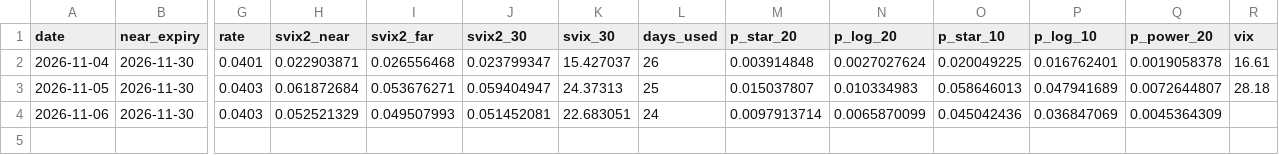
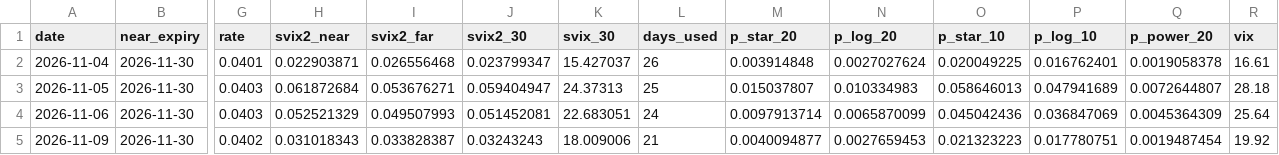
Before and after one commit to frank22lin/svix-crash-monitor, a CSV file: svix_monitor_history.csv, drawn as a sheet; only a part is shown, gaps mark what is left out; rows hold the shown columns only; the diff names each change by its address in the sheet, - before the commit and + after, or states it on an @@ line.

```diff
--- a/svix_monitor_history.csv
+++ b/svix_monitor_history.csv
-R4 (vix): (empty)
+R4 (vix): 25.64
+row 5: 2026-11-09 | 2026-11-30 | 0.0402 | 0.031018343 | 0.033828387 | 0.03243243 | 18.009006 | 21 | 0.0040094877 | 0.0027659453 | 0.021323223 | 0.017780751 | 0.0019487454 | 19.92
```
